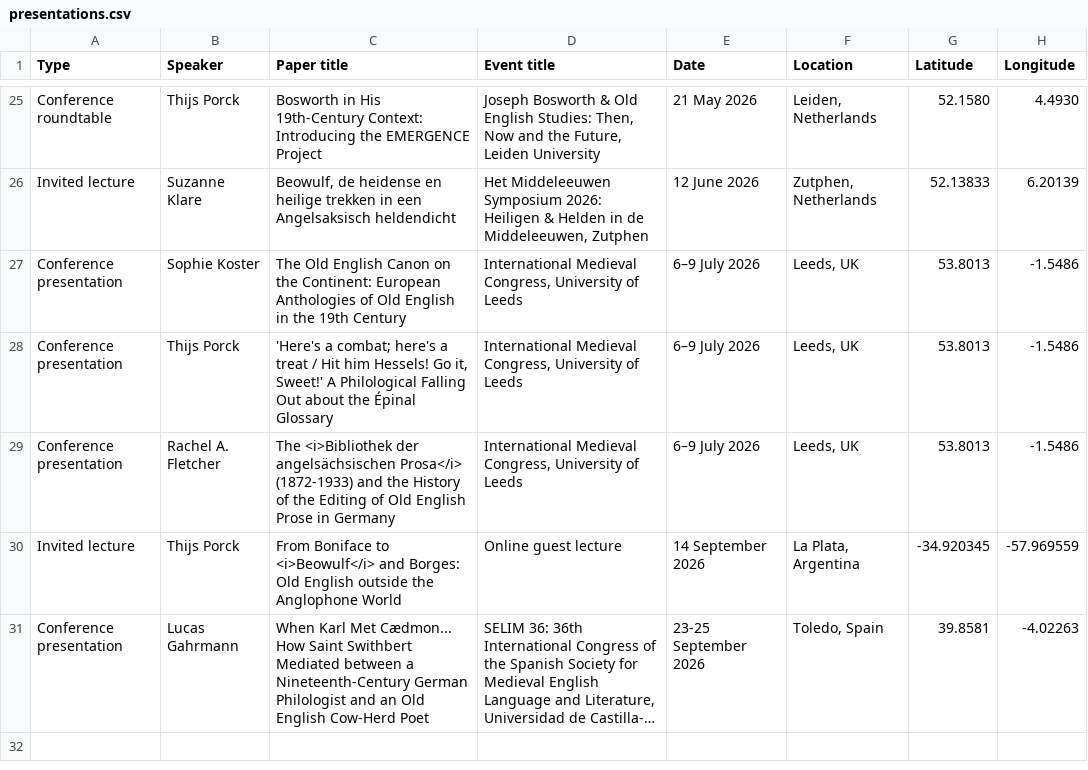
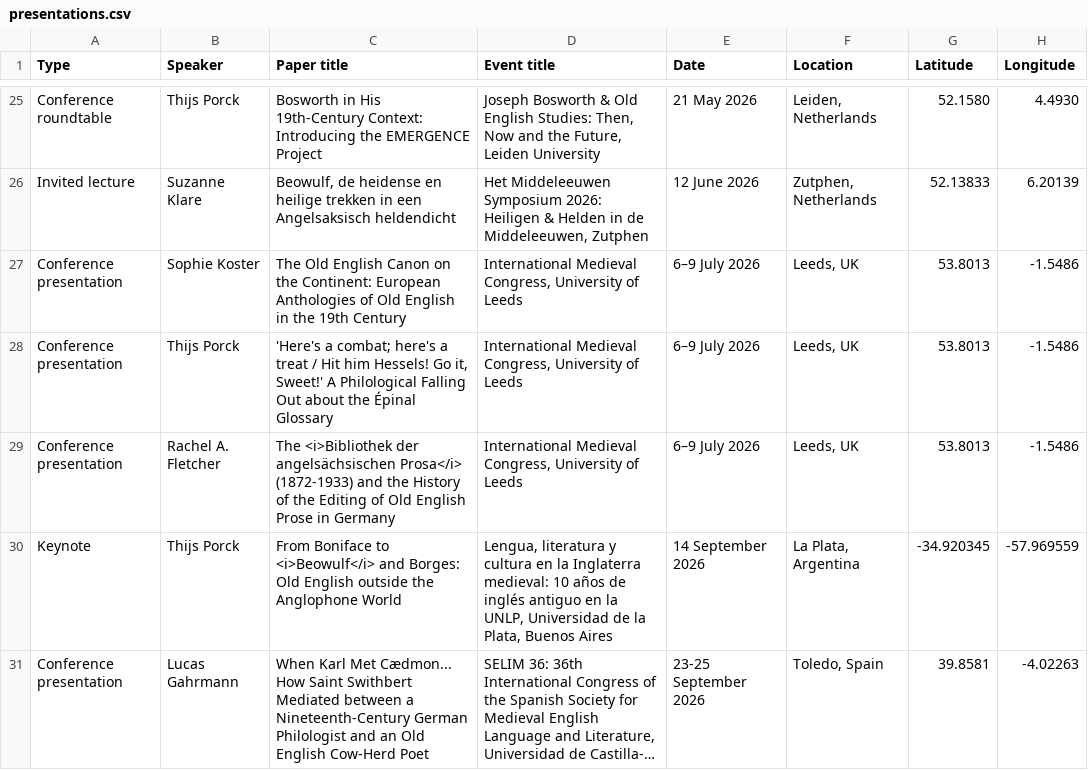
Before and after one commit to EMERGENCE-ERC/emergence-erc.github.io, a CSV file: assets/data/presentations.csv, drawn as a sheet; only a part is shown, gaps mark what is left out; long unchanged cells end in …; the diff names each change by its address in the sheet, - before the commit and + after, or states it on an @@ line.

Commit message:
Change invited lecture to keynote for Thijs Porck

```diff
--- a/assets/data/presentations.csv
+++ b/assets/data/presentations.csv
-A30 (Type): Invited lecture
+A30 (Type): Keynote
-D30 (Event title): Online guest lecture
+D30 (Event title): Lengua, literatura y cultura en la Inglaterra medieval: 10 años de inglés antiguo en la UNLP, Universidad de la Plata, Buenos Aires
```
